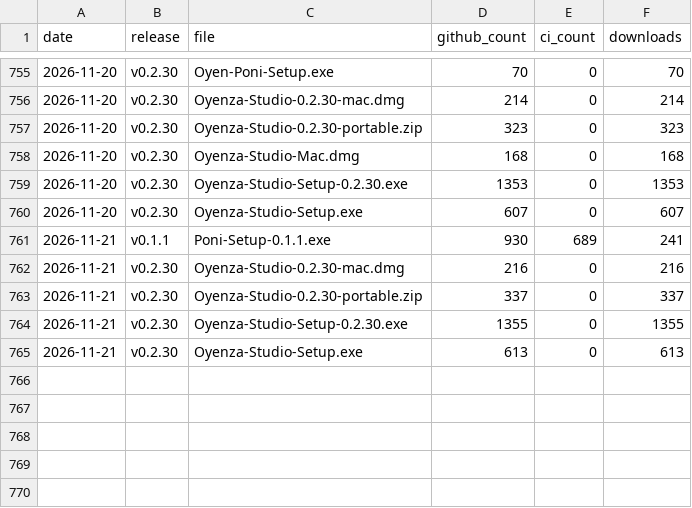
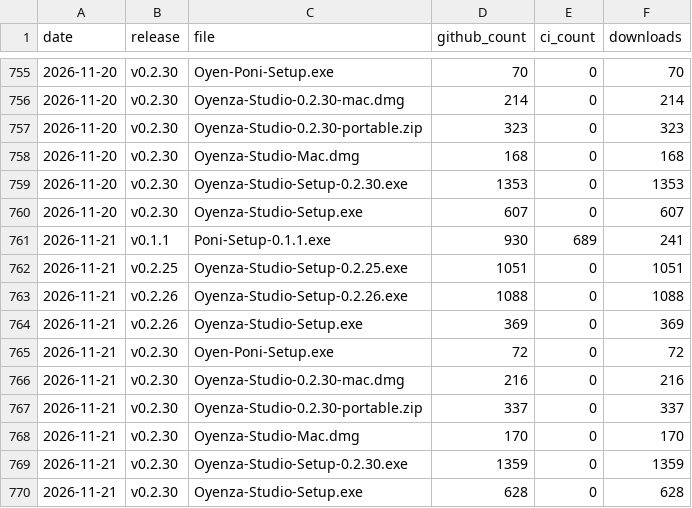
Before and after one commit to lucacadalora/oyenza-studio, a CSV file: data/downloads.csv, drawn as a sheet; only a part is shown, gaps mark what is left out.

```diff
--- a/data/downloads.csv
+++ b/data/downloads.csv
@@ -761,5 +761,10 @@ date,release,file,github_count,ci_count,downloads
 2026-11-21,v0.1.1,Poni-Setup-0.1.1.exe,930,689,241
+2026-11-21,v0.2.25,Oyenza-Studio-Setup-0.2.25.exe,1051,0,1051
+2026-11-21,v0.2.26,Oyenza-Studio-Setup-0.2.26.exe,1088,0,1088
+2026-11-21,v0.2.26,Oyenza-Studio-Setup.exe,369,0,369
+2026-11-21,v0.2.30,Oyen-Poni-Setup.exe,72,0,72
 2026-11-21,v0.2.30,Oyenza-Studio-0.2.30-mac.dmg,216,0,216
 2026-11-21,v0.2.30,Oyenza-Studio-0.2.30-portable.zip,337,0,337
-2026-11-21,v0.2.30,Oyenza-Studio-Setup-0.2.30.exe,1355,0,1355
-2026-11-21,v0.2.30,Oyenza-Studio-Setup.exe,613,0,613
+2026-11-21,v0.2.30,Oyenza-Studio-Mac.dmg,170,0,170
+2026-11-21,v0.2.30,Oyenza-Studio-Setup-0.2.30.exe,1359,0,1359
+2026-11-21,v0.2.30,Oyenza-Studio-Setup.exe,628,0,628
```
Also changed, not shown: 4 other files.
